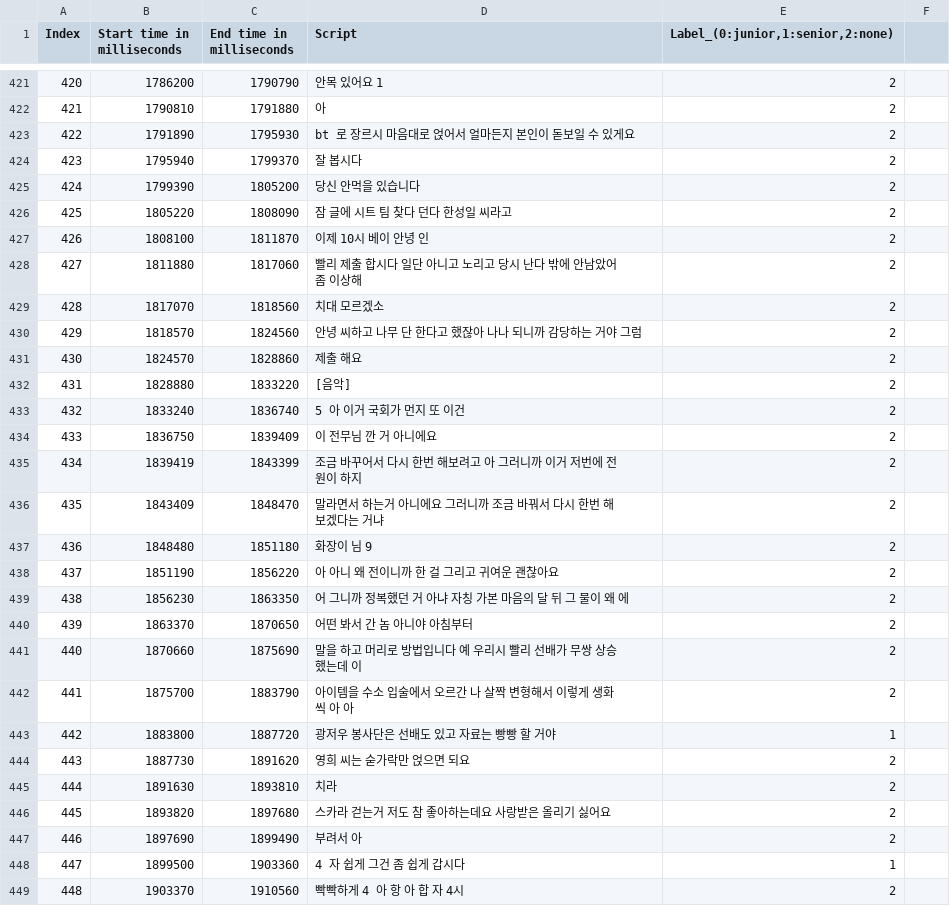
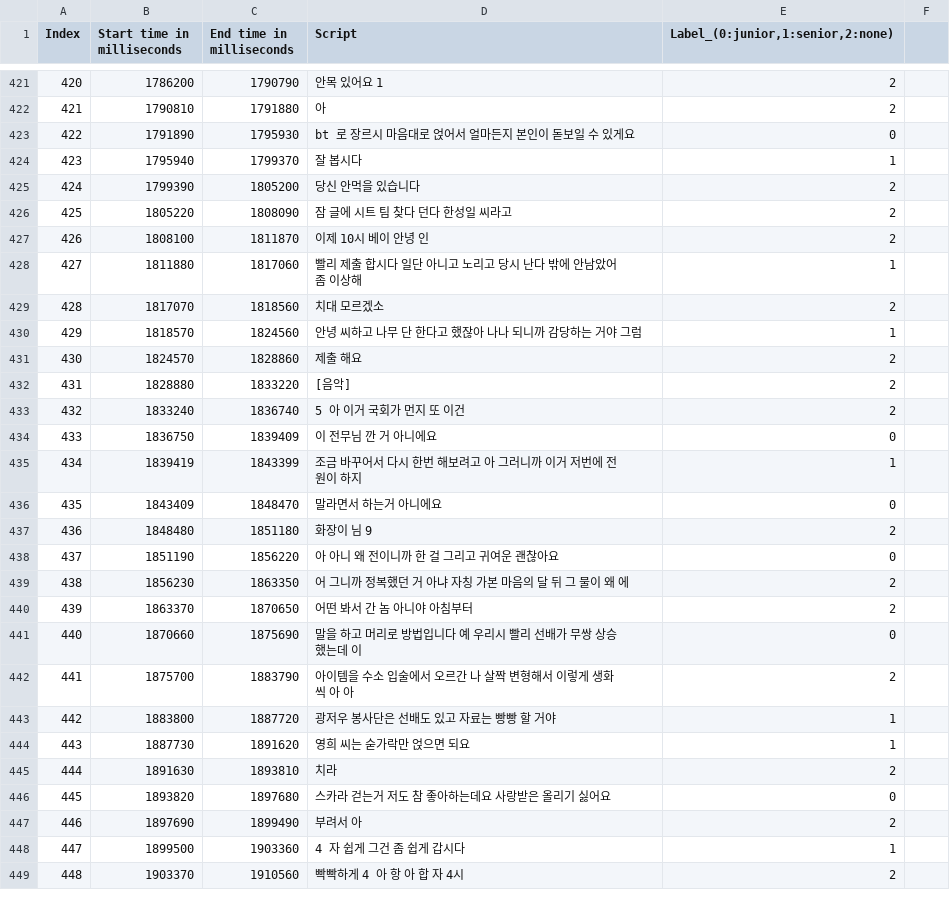
Before and after one commit to cjs0818/sHRI_base, a CSV file: conversation/practice/cjs.csv, drawn as a sheet; only a part is shown, gaps mark what is left out; the diff covers the shown part only.

```diff
--- a/conversation/practice/cjs.csv
+++ b/conversation/practice/cjs.csv
@@ -422,4 +422,4 @@ Index,Start time in milliseconds,End time in milliseconds,Script,"Label_(0:junio
 421,1790810,1791880,아,2
-422,1791890,1795930,bt 로 장르시 마음대로 얹어서 얼마든지 본인이 돋보일 수 있게요,2
-423,1795940,1799370,잘 봅시다,2
+422,1791890,1795930,bt 로 장르시 마음대로 얹어서 얼마든지 본인이 돋보일 수 있게요,0
+423,1795940,1799370,잘 봅시다,1
 424,1799390,1805200,당신 안먹을 있습니다,2
@@ -427,5 +427,5 @@ Index,Start time in milliseconds,End time in milliseconds,Script,"Label_(0:junio
 426,1808100,1811870,이제 10시 베이 안녕 인,2
-427,1811880,1817060,빨리 제출 합시다 일단 아니고 노리고 당시 난다 밖에 안남았어 좀 이상해,2
+427,1811880,1817060,빨리 제출 합시다 일단 아니고 노리고 당시 난다 밖에 안남았어 좀 이상해,1
 428,1817070,1818560,치대 모르겠소,2
-429,1818570,1824560,안녕 씨하고 나무 단 한다고 했잖아 나나 되니까 감당하는 거야 그럼,2
+429,1818570,1824560,안녕 씨하고 나무 단 한다고 했잖아 나나 되니까 감당하는 거야 그럼,1
 430,1824570,1828860,제출 해요,2
@@ -433,15 +433,15 @@ Index,Start time in milliseconds,End time in milliseconds,Script,"Label_(0:junio
 432,1833240,1836740,5 아 이거 국회가 먼지 또 이건,2
-433,1836750,1839409,이 전무님 깐 거 아니에요,2
-434,1839419,1843399,조금 바꾸어서 다시 한번 해보려고 아 그러니까 이거 저번에 전원이 하지,2
-435,1843409,1848470,말라면서 하는거 아니에요 그러니까 조금 바꿔서 다시 한번 해보겠다는 거냐,2
+433,1836750,1839409,이 전무님 깐 거 아니에요,0
+434,1839419,1843399,조금 바꾸어서 다시 한번 해보려고 아 그러니까 이거 저번에 전원이 하지,1
+435,1843409,1848470,말라면서 하는거 아니에요,0
 436,1848480,1851180,화장이 님 9,2
-437,1851190,1856220,아 아니 왜 전이니까 한 걸 그리고 귀여운 괜찮아요,2
+437,1851190,1856220,아 아니 왜 전이니까 한 걸 그리고 귀여운 괜찮아요,0
 438,1856230,1863350,어 그니까 정복했던 거 아냐 자칭 가본 마음의 달 뒤 그 물이 왜 에,2
 439,1863370,1870650,어떤 봐서 간 놈 아니야 아침부터,2
-440,1870660,1875690,말을 하고 머리로 방법입니다 예 우리시 빨리 선배가 무쌍 상승했는데 이,2
+440,1870660,1875690,말을 하고 머리로 방법입니다 예 우리시 빨리 선배가 무쌍 상승했는데 이,0
 441,1875700,1883790,아이템을 수소 입술에서 오르간 나 살짝 변형해서 이렇게 생화 씩 아 아,2
 442,1883800,1887720,광저우 봉사단은 선배도 있고 자료는 빵빵 할 거야,1
-443,1887730,1891620,영희 씨는 숟가락만 얹으면 되요,2
+443,1887730,1891620,영희 씨는 숟가락만 얹으면 되요,1
 444,1891630,1893810,치라,2
-445,1893820,1897680,스카라 걷는거 저도 참 좋아하는데요 사랑받은 올리기 싫어요,2
+445,1893820,1897680,스카라 걷는거 저도 참 좋아하는데요 사랑받은 올리기 싫어요,0
 446,1897690,1899490,부려서 아,2
```
Also changed, not shown: 120 edited cells elsewhere in this file.
